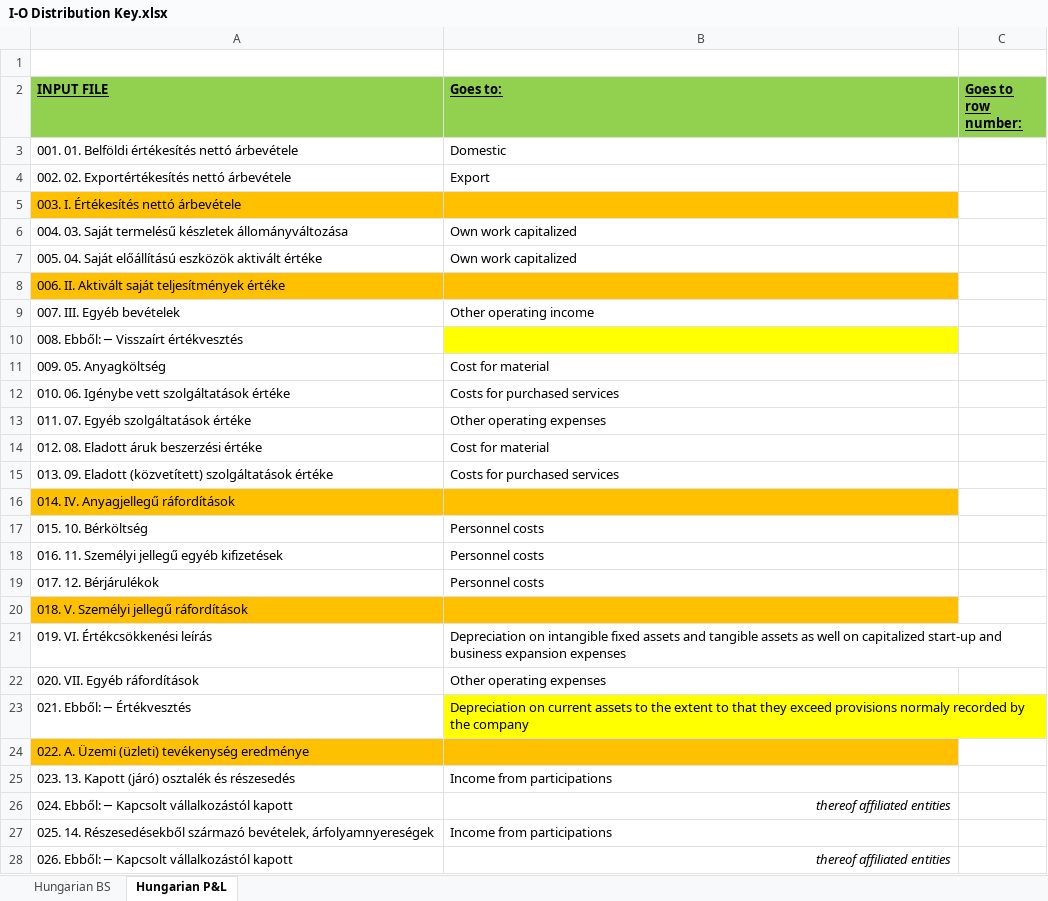
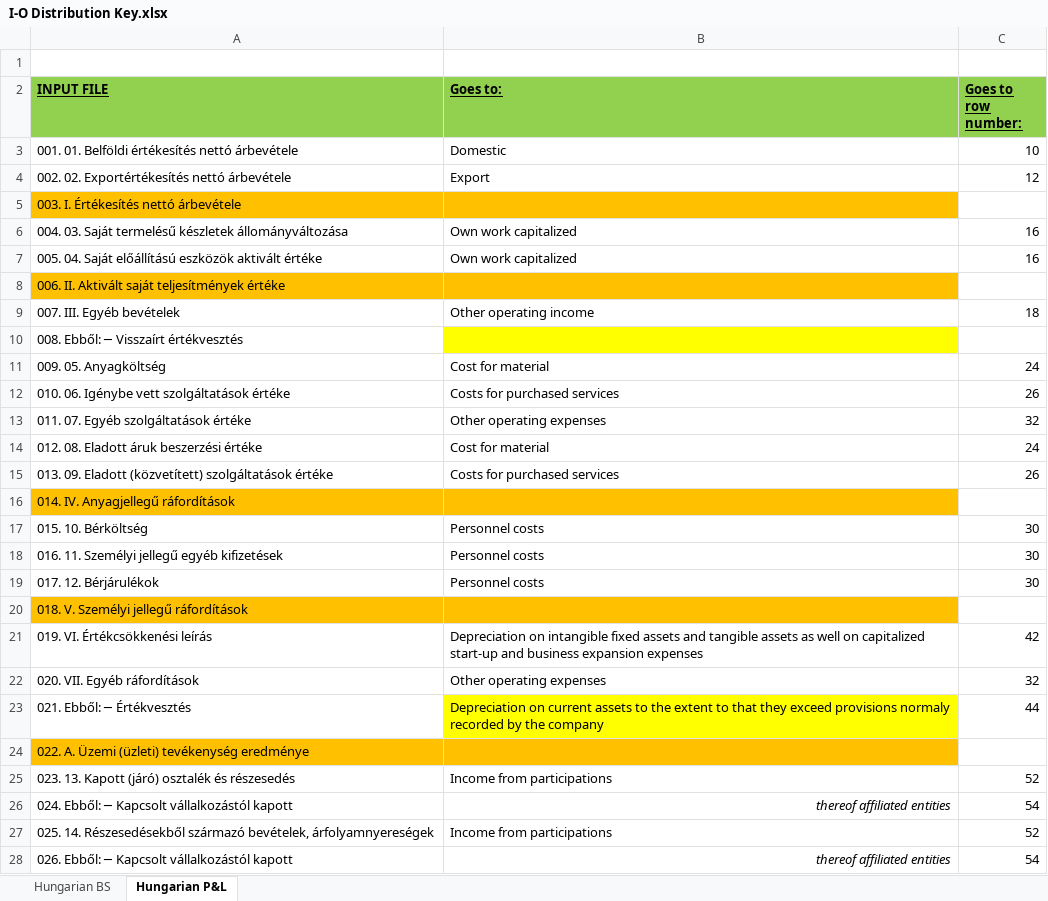
Before and after one commit to ytodorov/corewebtest, an Excel workbook: DimoPdfToExcelSln/DimoPdfToExcelWeb/wwwroot/Files/I-O Distribution Key.xlsx, sheet Hungarian P&L, drawn as a sheet; only a part is shown; values as stored, in another font and other column widths than the file's, no borders; the diff covers the shown part only; the diff names each change by its address in the sheet, - before the commit and + after, or states it on an @@ line.

Commit message:
I-O Distribution Key.xlsx PL

```diff
--- a/DimoPdfToExcelSln/DimoPdfToExcelWeb/wwwroot/Files/I-O Distribution Key.xlsx (sheet Hungarian P&L)
+++ b/DimoPdfToExcelSln/DimoPdfToExcelWeb/wwwroot/Files/I-O Distribution Key.xlsx (sheet Hungarian P&L)
-C3 (Goes to row number:): (empty)
+C3 (Goes to row number:): 10
-C4 (Goes to row number:): (empty)
+C4 (Goes to row number:): 12
-C6:C7 (Goes to row number:): (empty)
+C6:C7 (Goes to row number:): 16
-C9 (Goes to row number:): (empty)
+C9 (Goes to row number:): 18
-C11 (Goes to row number:): (empty)
+C11 (Goes to row number:): 24
-C12 (Goes to row number:): (empty)
+C12 (Goes to row number:): 26
-C13 (Goes to row number:): (empty)
+C13 (Goes to row number:): 32
-C14 (Goes to row number:): (empty)
+C14 (Goes to row number:): 24
-C15 (Goes to row number:): (empty)
+C15 (Goes to row number:): 26
-C17:C19 (Goes to row number:): (empty)
+C17:C19 (Goes to row number:): 30
-C21 (Goes to row number:): (empty)
+C21 (Goes to row number:): 42
-C22 (Goes to row number:): (empty)
+C22 (Goes to row number:): 32
-C23 (Goes to row number:): (empty)
+C23 (Goes to row number:): 44
-C25 (Goes to row number:): (empty)
+C25 (Goes to row number:): 52
-C26 (Goes to row number:): (empty)
+C26 (Goes to row number:): 54
-C27 (Goes to row number:): (empty)
+C27 (Goes to row number:): 52
-C28 (Goes to row number:): (empty)
+C28 (Goes to row number:): 54
```
Also changed, not shown: 12 edited cells elsewhere in this sheet, 1 other file.
